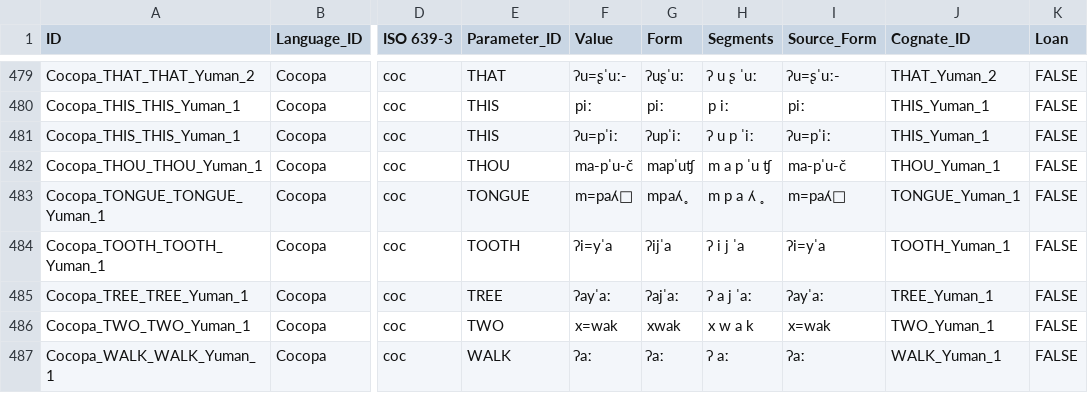
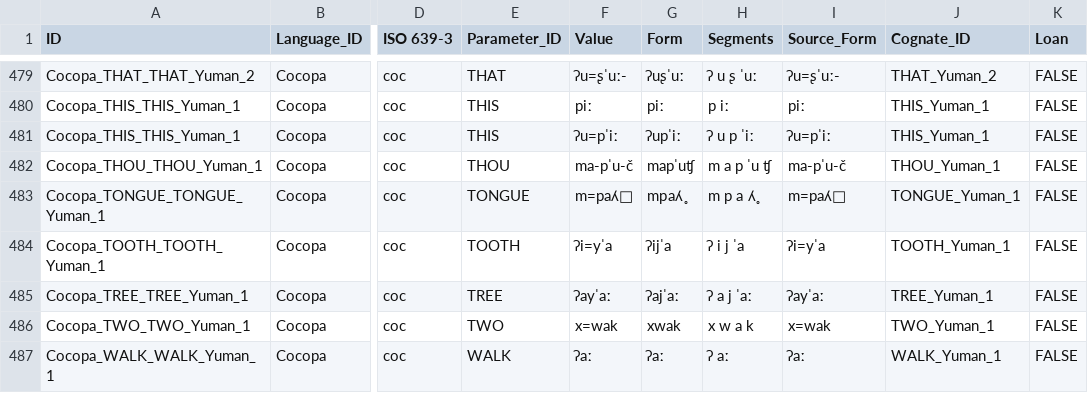
Before and after one commit to pgeorgis/LST_MScThesis, a CSV file: Datasets/Hokan/hokan_data.csv, drawn as a sheet; only a part is shown, gaps mark what is left out; the diff covers the shown part only; the diff names each change by its address in the sheet, - before the commit and + after, or states it on an @@ line.

Commit message:
Corrected word segmentation

```diff
--- a/Datasets/Hokan/hokan_data.csv
+++ b/Datasets/Hokan/hokan_data.csv
-H483 (Segments): m p a ʎ ̥
+H483 (Segments): m p a ʎ̥
```
Also changed, not shown: 33 edited cells elsewhere in this file, Datasets/Balto-Slavic/balto_slavic_NEL_data.csv, Datasets/Balto-Slavic/balto_slavic_data.csv, 4 other files.
